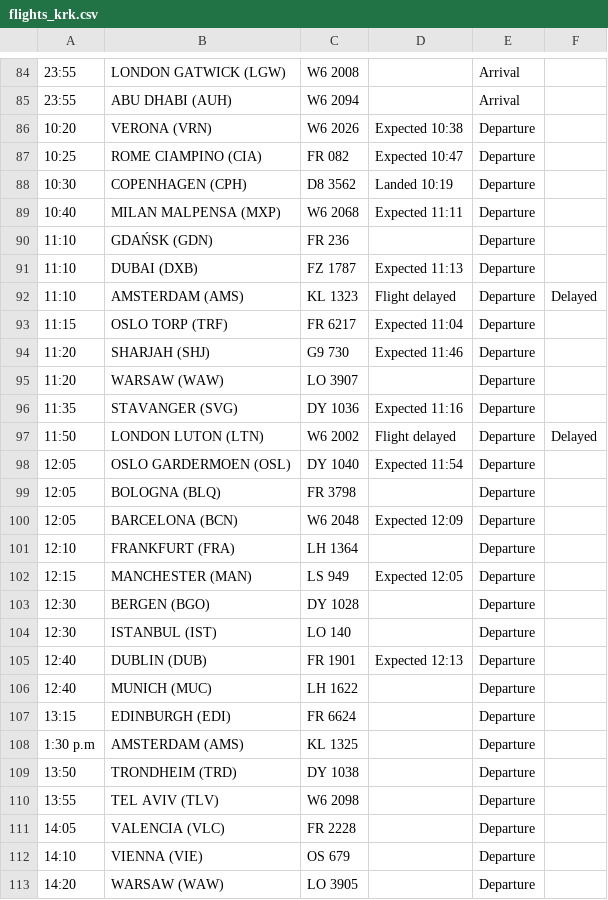
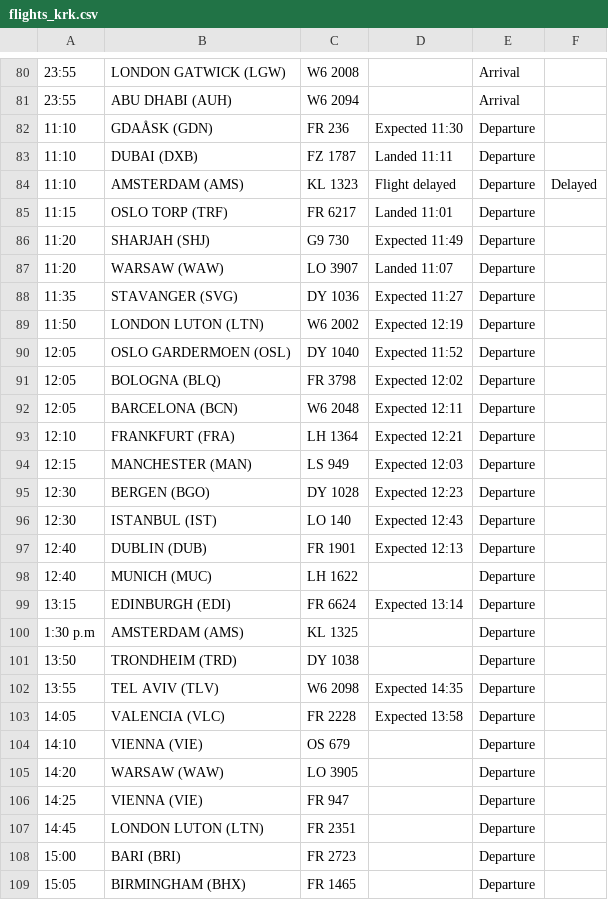
Before and after one commit to ljswierzawska/flights-krakow, a CSV file: flights_krk.csv, drawn as a sheet; only a part is shown, gaps mark what is left out; the shorter side is filled out with more unchanged rows; removed rows and columns are numbered as before the commit, all else as after; the diff covers the shown part only; the diff names each change by its address in the sheet, - before the commit and + after, or states it on an @@ line.

```diff
--- a/flights_krk.csv
+++ b/flights_krk.csv
-row 86: 10:20 | VERONA (VRN) | W6 2026 | Expected 10:38 | Departure
-row 87: 10:25 | ROME CIAMPINO (CIA) | FR 082 | Expected 10:47 | Departure
-row 88: 10:30 | COPENHAGEN (CPH) | D8 3562 | Landed 10:19 | Departure
-row 89: 10:40 | MILAN MALPENSA (MXP) | W6 2068 | Expected 11:11 | Departure
-B82: GDAŃSK (GDN)
+B82: GDAÅSK (GDN)
-D82: (empty)
+D82: Expected 11:30
-D83: Expected 11:13
+D83: Landed 11:11
-D85: Expected 11:04
+D85: Landed 11:01
-D86: Expected 11:46
+D86: Expected 11:49
-D87: (empty)
+D87: Landed 11:07
-D88: Expected 11:16
+D88: Expected 11:27
-D89: Flight delayed
+D89: Expected 12:19
-F89: Delayed
+F89: (empty)
-D90: Expected 11:54
+D90: Expected 11:52
-D91: (empty)
+D91: Expected 12:02
-D92: Expected 12:09
+D92: Expected 12:11
-D93: (empty)
+D93: Expected 12:21
-D94: Expected 12:05
+D94: Expected 12:03
-D95: (empty)
+D95: Expected 12:23
-D96: (empty)
+D96: Expected 12:43
-D99: (empty)
+D99: Expected 13:14
-D102: (empty)
+D102: Expected 14:35
-D103: (empty)
+D103: Expected 13:58
```
Also changed, not shown: 4 removed rows and 20 edited cells elsewhere in this file.
